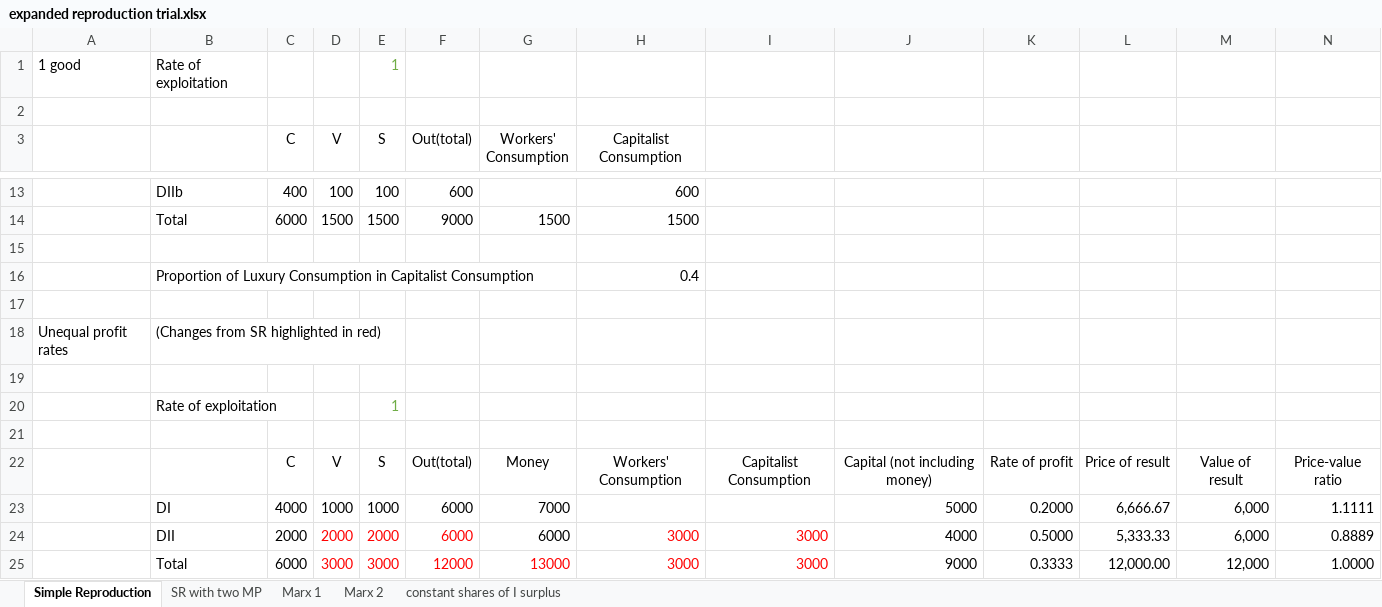
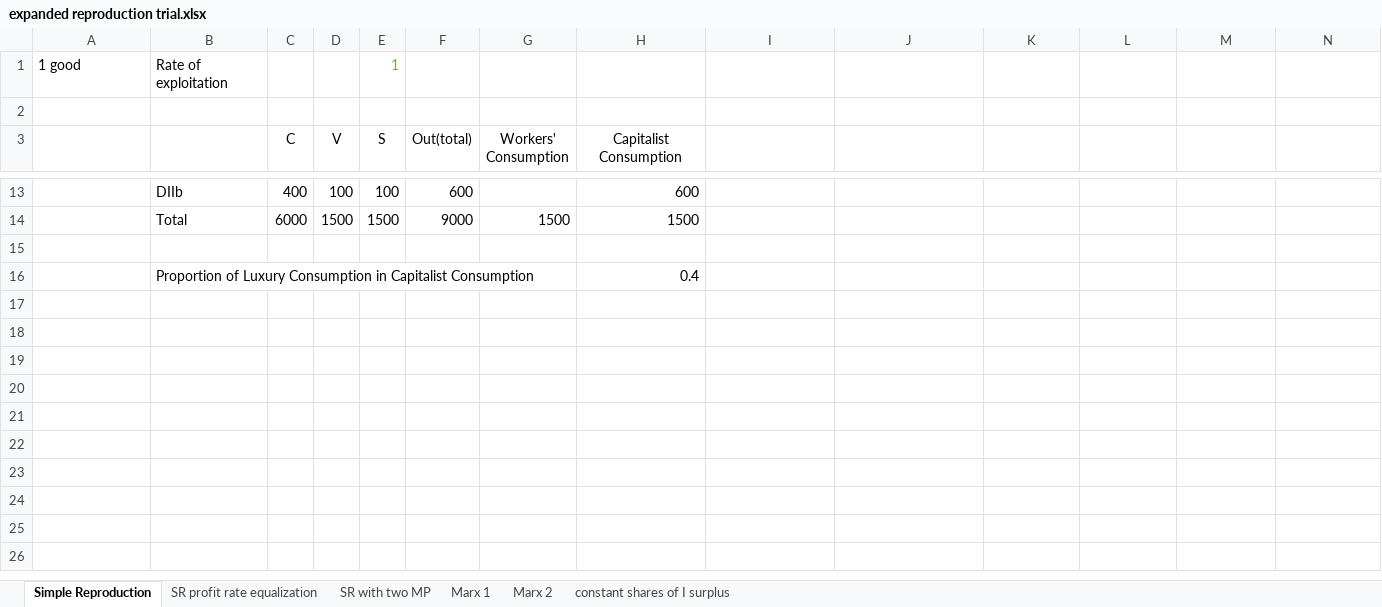
Before and after one commit to axfreeman/capitalism-9.0, an Excel workbook: docs/expanded reproduction trial.xlsx, sheet Simple Reproduction, drawn as a sheet; only a part is shown, gaps mark what is left out; values as stored, in another font and other column widths than the file's, no borders; charts and pictures not drawn; rows hold the shown columns only; the diff names each change by its address in the sheet, - before the commit and + after, or states it on an @@ line.

```diff
--- a/docs/expanded reproduction trial.xlsx (sheet Simple Reproduction)
+++ b/docs/expanded reproduction trial.xlsx (sheet Simple Reproduction)
+sheet tab: SR profit rate equalization
-row 17: (empty)
-row 18: Unequal profit rates | (Changes from SR highlighted in red)
-row 19: (empty)
-row 20:  | Rate of exploitation |  |  | 1
-row 21: (empty)
-row 22:  |  | C | V | S | Out(total) | Money | Workers' Consumption | Capitalist Consumption | Capital (not including money) | Rate of profit | Price of result | Value of result | Price-value ratio
-row 23:  | DI | 4000 | 1000 | 1000 | 6000 | 7000 |  |  | 5000 | 0.2000 | 6,666.67 | 6,000 | 1.1111
-row 24:  | DII | 2000 | 2000 | 2000 | 6000 | 6000 | 3000 | 3000 | 4000 | 0.5000 | 5,333.33 | 6,000 | 0.8889
-row 25:  | Total | 6000 | 3000 | 3000 | 12000 | 13000 | 3000 | 3000 | 9000 | 0.3333 | 12,000.00 | 12,000 | 1.0000
```
Also changed, not shown: 55 other files.
